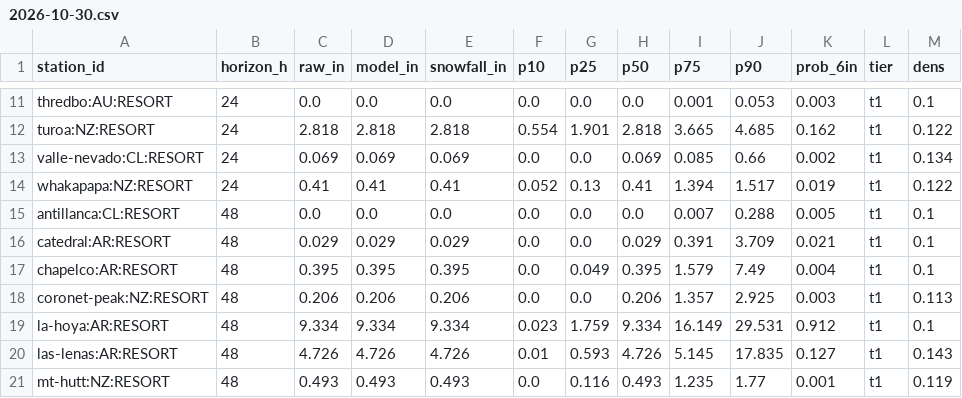
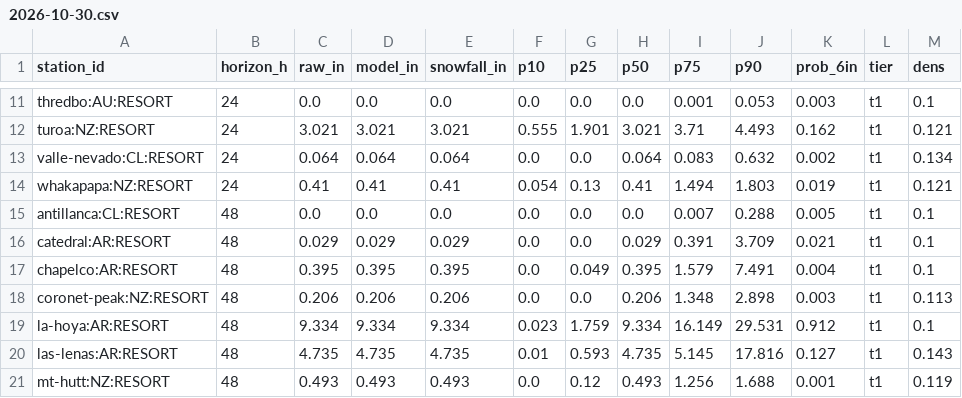
Before and after one commit to andrewnakas/open-powder-ensemble, a CSV file: history/resorts/2026-10-30.csv, drawn as a sheet; only a part is shown, gaps mark what is left out; the diff covers the shown part only; the diff names each change by its address in the sheet, - before the commit and + after, or states it on an @@ line.

```diff
--- a/history/resorts/2026-10-30.csv
+++ b/history/resorts/2026-10-30.csv
-C12 (raw_in): 2.818
+C12 (raw_in): 3.021
-D12 (model_in): 2.818
+D12 (model_in): 3.021
-E12 (snowfall_in): 2.818
+E12 (snowfall_in): 3.021
-F12 (p10): 0.554
+F12 (p10): 0.555
-H12 (p50): 2.818
+H12 (p50): 3.021
-I12 (p75): 3.665
+I12 (p75): 3.71
-J12 (p90): 4.685
+J12 (p90): 4.493
-M12 (dens): 0.122
+M12 (dens): 0.121
-C13 (raw_in): 0.069
+C13 (raw_in): 0.064
-D13 (model_in): 0.069
+D13 (model_in): 0.064
-E13 (snowfall_in): 0.069
+E13 (snowfall_in): 0.064
-H13 (p50): 0.069
+H13 (p50): 0.064
-I13 (p75): 0.085
+I13 (p75): 0.083
-J13 (p90): 0.66
+J13 (p90): 0.632
-F14 (p10): 0.052
+F14 (p10): 0.054
-I14 (p75): 1.394
+I14 (p75): 1.494
-J14 (p90): 1.517
+J14 (p90): 1.803
-M14 (dens): 0.122
+M14 (dens): 0.121
-J17 (p90): 7.49
+J17 (p90): 7.491
-I18 (p75): 1.357
+I18 (p75): 1.348
-J18 (p90): 2.925
+J18 (p90): 2.898
-C20 (raw_in): 4.726
+C20 (raw_in): 4.735
-D20 (model_in): 4.726
+D20 (model_in): 4.735
-E20 (snowfall_in): 4.726
+E20 (snowfall_in): 4.735
-H20 (p50): 4.726
+H20 (p50): 4.735
-J20 (p90): 17.835
+J20 (p90): 17.816
-G21 (p25): 0.116
+G21 (p25): 0.12
-I21 (p75): 1.235
+I21 (p75): 1.256
-J21 (p90): 1.77
+J21 (p90): 1.688
```
Also changed, not shown: 1 added row, 1 removed row and 109 edited cells elsewhere in this file, history/era5/2026-10-30.csv, 2 other files.
